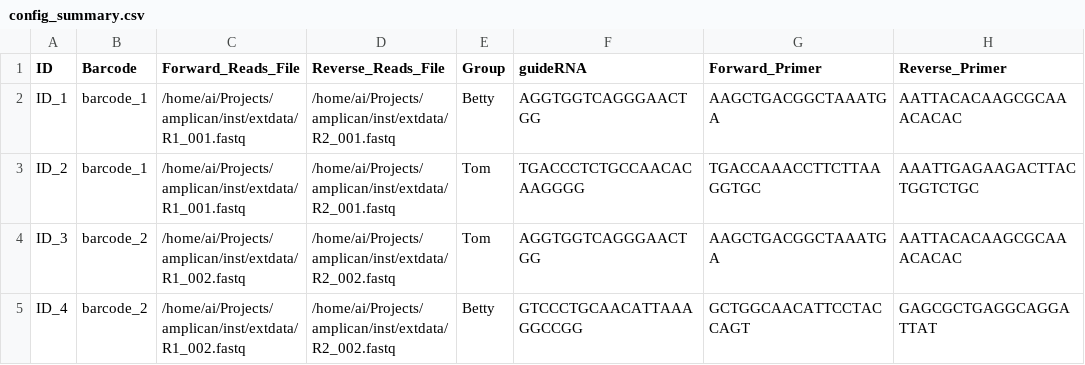
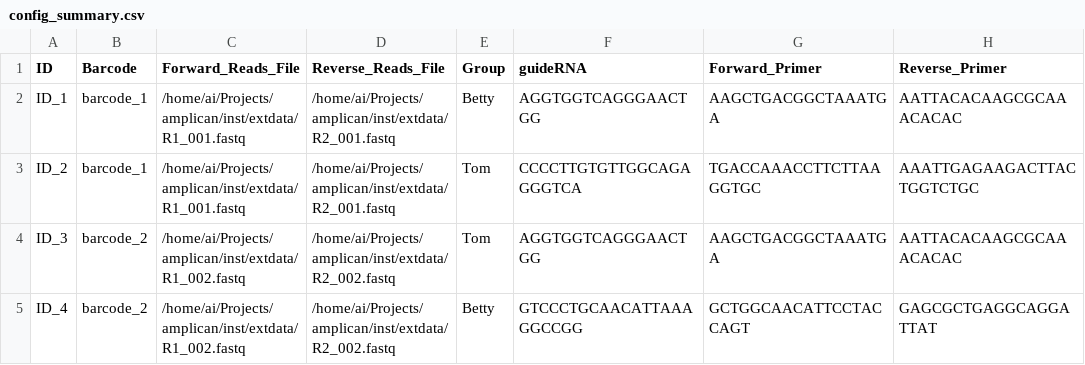
Before and after one commit to valenlab/amplican, a CSV file: inst/extdata/results/config_summary.csv, drawn as a sheet; only a part is shown; the diff names each change by its address in the sheet, - before the commit and + after, or states it on an @@ line.

```diff
--- a/inst/extdata/results/config_summary.csv
+++ b/inst/extdata/results/config_summary.csv
-F3 (guideRNA): TGACCCTCTGCCAACACAAGGGG
+F3 (guideRNA): CCCCTTGTGTTGGCAGAGGGTCA
```
Also changed, not shown: inst/extdata/results/barcode_reads_filters.csv, 24 other files.
